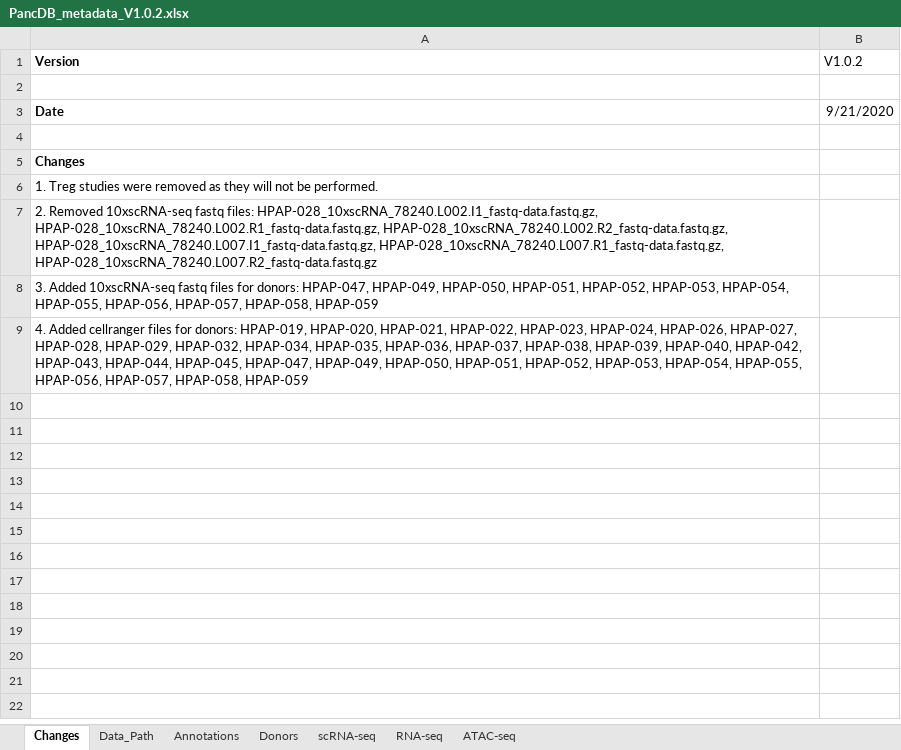
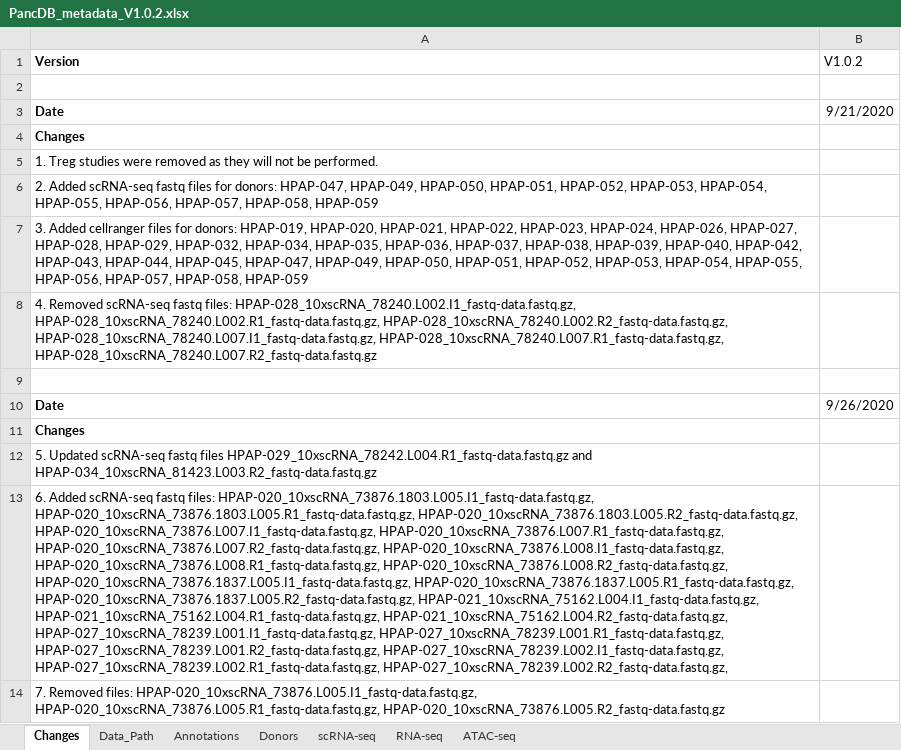
Before and after one commit to faryabiLab/hpap-public, an Excel workbook: public/public/assets/metadata/PancDB_metadata_V1.0.2.xlsx, sheet Changes, drawn as a sheet; values as stored, in another font and other column widths than the file's, no borders; removed rows and columns are numbered as before the commit, all else as after; the diff names each change by its address in the sheet, - before the commit and + after, or states it on an @@ line.

```diff
--- a/public/public/assets/metadata/PancDB_metadata_V1.0.2.xlsx (sheet Changes)
+++ b/public/public/assets/metadata/PancDB_metadata_V1.0.2.xlsx (sheet Changes)
-row 4: (empty)
-A6 (Version): 2. Removed 10xscRNA-seq fastq files: HPAP-028_10xscRNA_78240.L002.I1_fastq-data.fastq.gz, HPAP-028_10xscRNA_78240.L002.R1_fastq-data.fastq.gz, HPAP-028_10xscRNA_78240.L002.R2_fastq-data.fastq.gz, HPAP-028_10xscRNA_78240.L007.I1_fastq-data.fastq.gz, HPAP-028_10xscRNA_78240.L007.R1_fastq-data.fastq.gz, HPAP-028_10xscRNA_78240.L007.R2_fastq-data.fastq.gz
+A6 (Version): 2. Added scRNA-seq fastq files for donors: HPAP-047, HPAP-049, HPAP-050, HPAP-051, HPAP-052, HPAP-053, HPAP-054, HPAP-055, HPAP-056, HPAP-057, HPAP-058, HPAP-059
-A7 (Version): 3. Added 10xscRNA-seq fastq files for donors: HPAP-047, HPAP-049,…
+A7 (Version): 3. Added cellranger files for donors: HPAP-019, HPAP-020, HPAP-021, HPAP-022, HPAP-023, HPAP-024, HPAP-026, HPAP-027, HPAP-028, HPAP-029, HPAP-032, HPAP-034, HPAP-035, HPAP-036, HPAP-037, HPAP-038, HPAP-039, HPAP-040, HPAP-042, HPAP-043, HPAP-044, HPAP-045, HPAP-047, HPAP-049,…
-A8 (Version): 4. Added cellranger files for donors: HPAP-019, HPAP-020, HPAP-021, HPAP-022, HPAP-023, HPAP-024, HPAP-026, HPAP-027, HPAP-028, HPAP-029, HPAP-032, HPAP-034, HPAP-035, HPAP-036, HPAP-037, HPAP-038, HPAP-039, HPAP-040, HPAP-042, HPAP-043, HPAP-044, HPAP-045, HPAP-047, HPAP-049, HPAP-050, HPAP-051, HPAP-052, HPAP-053, HPAP-054, HPAP-055, HPAP-056, HPAP-057, HPAP-058, HPAP-059
+A8 (Version): 4. Removed scRNA-seq fastq files: HPAP-028_10xscRNA_78240.L002.I1_fastq-data.fastq.gz, HPAP-028_10xscRNA_78240.L002.R1_fastq-data.fastq.gz, HPAP-028_10xscRNA_78240.L002.R2_fastq-data.fastq.gz, HPAP-028_10xscRNA_78240.L007.I1_fastq-data.fastq.gz, HPAP-028_10xscRNA_78240.L007.R1_fastq-data.fastq.gz, HPAP-028_10xscRNA_78240.L007.R2_fastq-data.fastq.gz
+row 9: (empty)
+row 10: Date | 9/26/2020
+row 11: Changes
+row 12: 5. Updated scRNA-seq fastq files HPAP-029_10xscRNA_78242.L004.R1_fastq-data.fastq.gz and HPAP-034_10xscRNA_81423.L003.R2_fastq-data.fastq.gz
+row 13: 6. Added scRNA-seq fastq files: HPAP-020_10xscRNA_73876.1803.L005.I1_fastq-data.fastq.gz, HPAP-020_10xscRNA_73876.1803.L005.R1_fastq-data.fastq.gz, HPAP-020_10xscRNA_73876.1803.L005.R2_fastq-data.fastq.gz, HPAP-020_10xscRNA_73876.L007.I1_fastq-data.fastq.gz, HPAP-020_10xscRNA_73876.L007.R1_fastq-data.fastq.gz, HPAP-020_10xscRNA_73876.L007.R2_fastq-data.fastq.gz, HPAP-020_10xscRNA_73876.L008.I1_fastq-data.fastq.gz, HPAP-020_10xscRNA_73876.L008.R1_fastq-data.fastq.gz, HPAP-020_10xscRNA_73876.L008.R2_fastq-data.fastq.gz, HPAP-020_10xscRNA_73876.1837.L005.I1_fastq-data.fastq.gz, HPAP-020_10xscRNA_73876.1837.L005.R1_fastq-data.fastq.gz, HPAP-020_10xscRNA_73876.1837.L005.R2_fastq-data.fastq.gz, HPAP-021_10xscRNA_75162.L004.I1_fastq-data.fastq.gz, HPAP-021_10xscRNA_75162.L004.R1_fastq-data.fastq.gz, HPAP-021_10xscRNA_75162.L004.R2_fastq-data.fastq.gz, HPAP-027_10xscRNA_78239.L001.I1_fastq-data.fastq.gz, HPAP-027_10xscRNA_78239.L001.R1_fastq-data.fastq.gz, HPAP-027_10xscRNA_78239.L001.R2_fastq-data.fastq.gz, HPAP-027_10xscRNA_78239.L002.I1_fastq-data.fastq.gz, HPAP-027_10xscRNA_78239.L002.R1_fastq-data.fastq.gz, HPAP-027_10xscRNA_78239.L002.R2_fastq-data.fastq.gz,
+row 14: 7. Removed files: HPAP-020_10xscRNA_73876.L005.I1_fastq-data.fastq.gz, HPAP-020_10xscRNA_73876.L005.R1_fastq-data.fastq.gz, HPAP-020_10xscRNA_73876.L005.R2_fastq-data.fastq.gz
```
Also changed, not shown: sheet Donors, sheet scRNA-seq, sheet Annotations, 10 other files.
